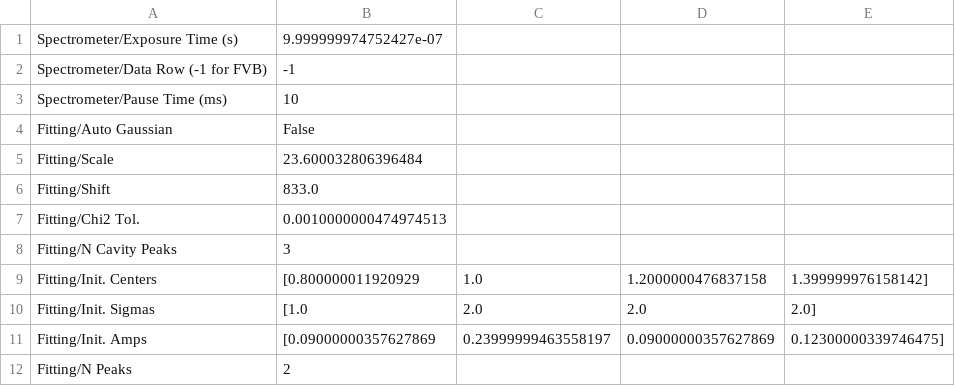
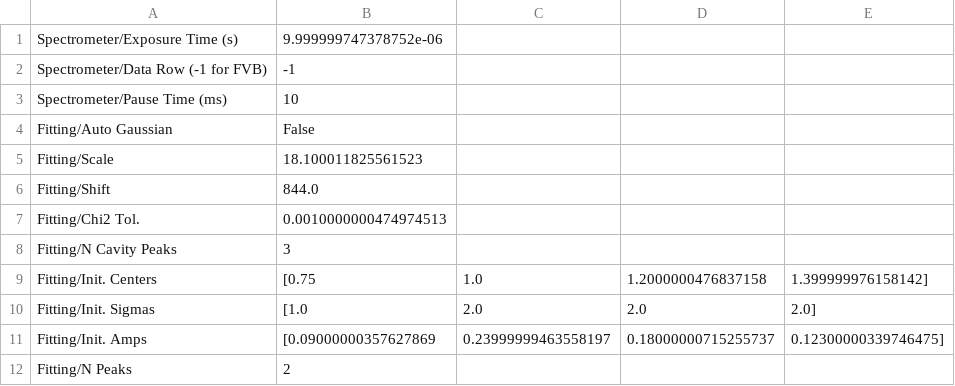
Before and after one commit to ry-dgel/cryocontrol, a CSV file: wl_params_save.csv, drawn as a sheet.

```diff
--- a/wl_params_save.csv
+++ b/wl_params_save.csv
@@ -1,2 +1,2 @@
-Spectrometer/Exposure Time (s),9.999999974752427e-07
+Spectrometer/Exposure Time (s),9.999999747378752e-06
 Spectrometer/Data Row (-1 for FVB),-1
@@ -4,9 +4,9 @@ Spectrometer/Pause Time (ms),10
 Fitting/Auto Gaussian,False
-Fitting/Scale,23.600032806396484
-Fitting/Shift,833.0
+Fitting/Scale,18.100011825561523
+Fitting/Shift,844.0
 Fitting/Chi2 Tol.,0.0010000000474974513
 Fitting/N Cavity Peaks,3
-Fitting/Init. Centers,[0.800000011920929, 1.0, 1.2000000476837158, 1.399999976158142]
+Fitting/Init. Centers,[0.75, 1.0, 1.2000000476837158, 1.399999976158142]
 Fitting/Init. Sigmas,[1.0, 2.0, 2.0, 2.0]
-Fitting/Init. Amps,[0.09000000357627869, 0.23999999463558197, 0.09000000357627869, 0.12300000339746475]
+Fitting/Init. Amps,[0.09000000357627869, 0.23999999463558197, 0.18000000715255737, 0.12300000339746475]
 Fitting/N Peaks,2
```
Also changed, not shown: 7 other files.
